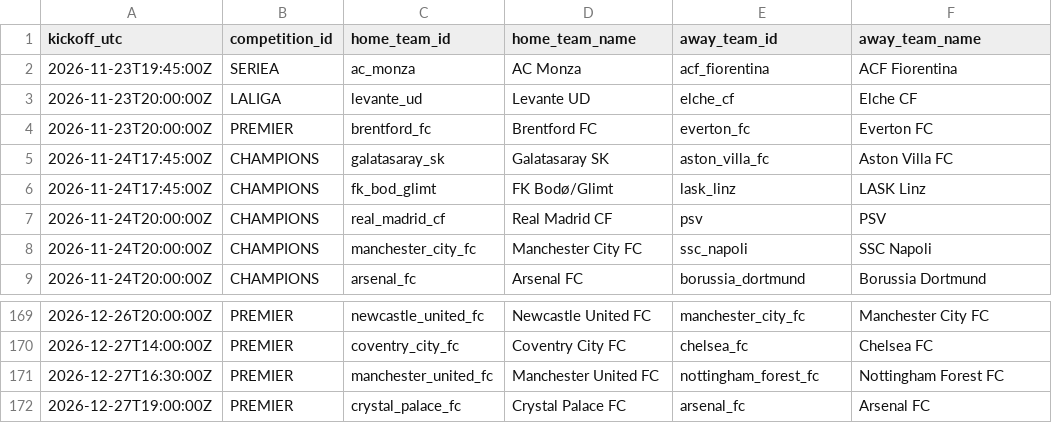
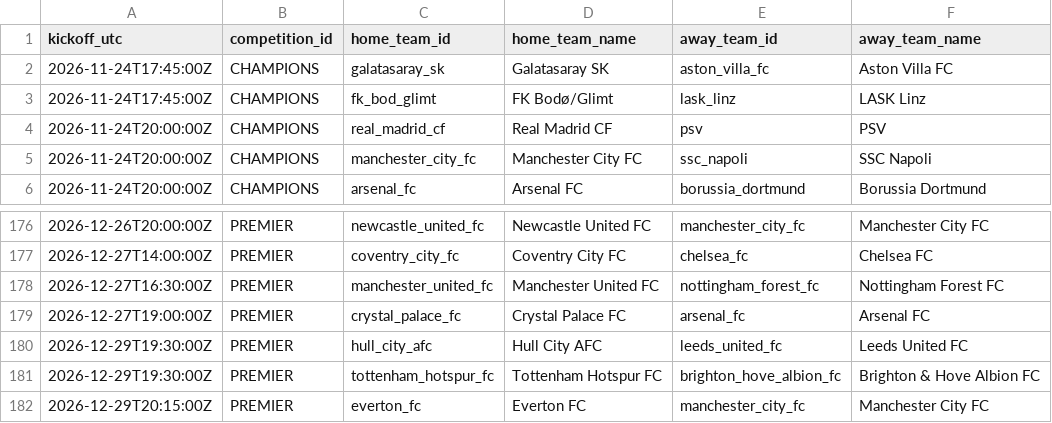
Before and after one commit to alesinho777/botinho777, a CSV file: data/raw/upcoming_fixtures.csv, drawn as a sheet; only a part is shown, gaps mark what is left out; removed rows and columns are numbered as before the commit, all else as after; the diff covers the shown part only; the diff names each change by its address in the sheet, - before the commit and + after, or states it on an @@ line.

```diff
--- a/data/raw/upcoming_fixtures.csv
+++ b/data/raw/upcoming_fixtures.csv
-row 2: 2026-11-23T19:45:00Z | SERIEA | ac_monza | AC Monza | acf_fiorentina | ACF Fiorentina
-row 3: 2026-11-23T20:00:00Z | LALIGA | levante_ud | Levante UD | elche_cf | Elche CF
-row 4: 2026-11-23T20:00:00Z | PREMIER | brentford_fc | Brentford FC | everton_fc | Everton FC
+row 180: 2026-12-29T19:30:00Z | PREMIER | hull_city_afc | Hull City AFC | leeds_united_fc | Leeds United FC
+row 181: 2026-12-29T19:30:00Z | PREMIER | tottenham_hotspur_fc | Tottenham Hotspur FC | brighton_hove_albion_fc | Brighton & Hove Albion FC
+row 182: 2026-12-29T20:15:00Z | PREMIER | everton_fc | Everton FC | manchester_city_fc | Manchester City FC
```
Also changed, not shown: 10 added rows elsewhere in this file, data/raw/real_matches.csv.
